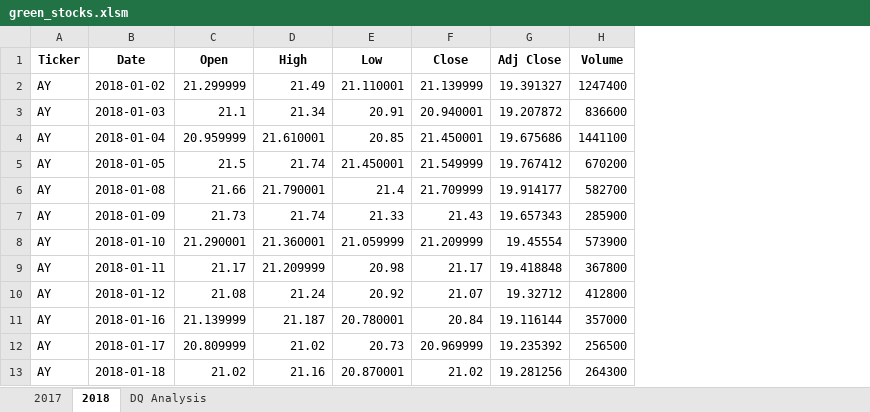
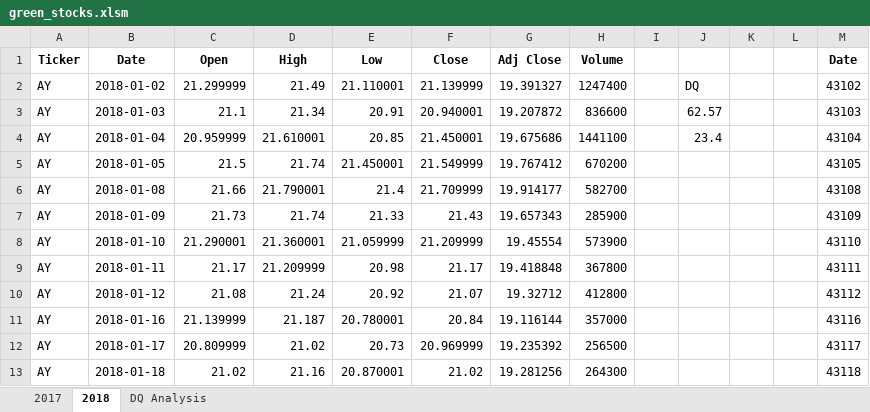
Before and after one commit to cb19weber/stock-analysis, an Excel workbook: green_stocks.xlsm, sheet 2018, drawn as a sheet; only a part is shown; values as stored, in another font and other column widths than the file's, no borders; the diff names each change by its address in the sheet, - before the commit and + after, or states it on an @@ line.

```diff
--- a/green_stocks.xlsm (sheet 2018)
+++ b/green_stocks.xlsm (sheet 2018)
+column I, empty
+column J, rows 2-4: DQ | 62.57 | 23.4
+column K, empty
+column L, empty
+column M (Date), rows 2-13: 43102 | 43103 | 43104 | 43105 | 43108 | 43109 | 43110 | 43111 | 43112 | 43116 | 43117 | 43118
```
Also changed, not shown: sheet DQ Analysis.
